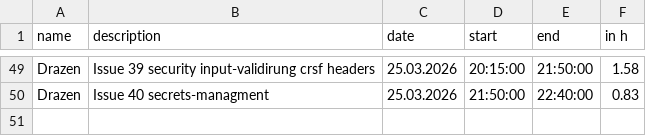
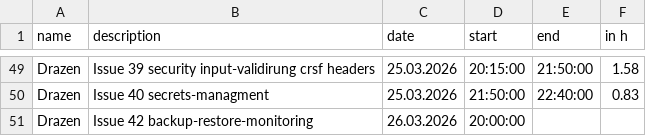
Before and after one commit to kiDra94/EffSync, a CSV file: working_time_records_drazen.csv, drawn as a sheet; only a part is shown, gaps mark what is left out.

Commit message:
#42: update workingtime, start

```diff
--- a/working_time_records_drazen.csv
+++ b/working_time_records_drazen.csv
@@ -50 +50,2 @@ Drazen,Issue 39 security input-validirung crsf headers,25.03.2026,20:15:00,21:50
 Drazen,Issue 40 secrets-managment,25.03.2026,21:50:00,22:40:00,0.83
+Drazen,Issue 42 backup-restore-monitoring,26.03.2026,20:00:00,
```
